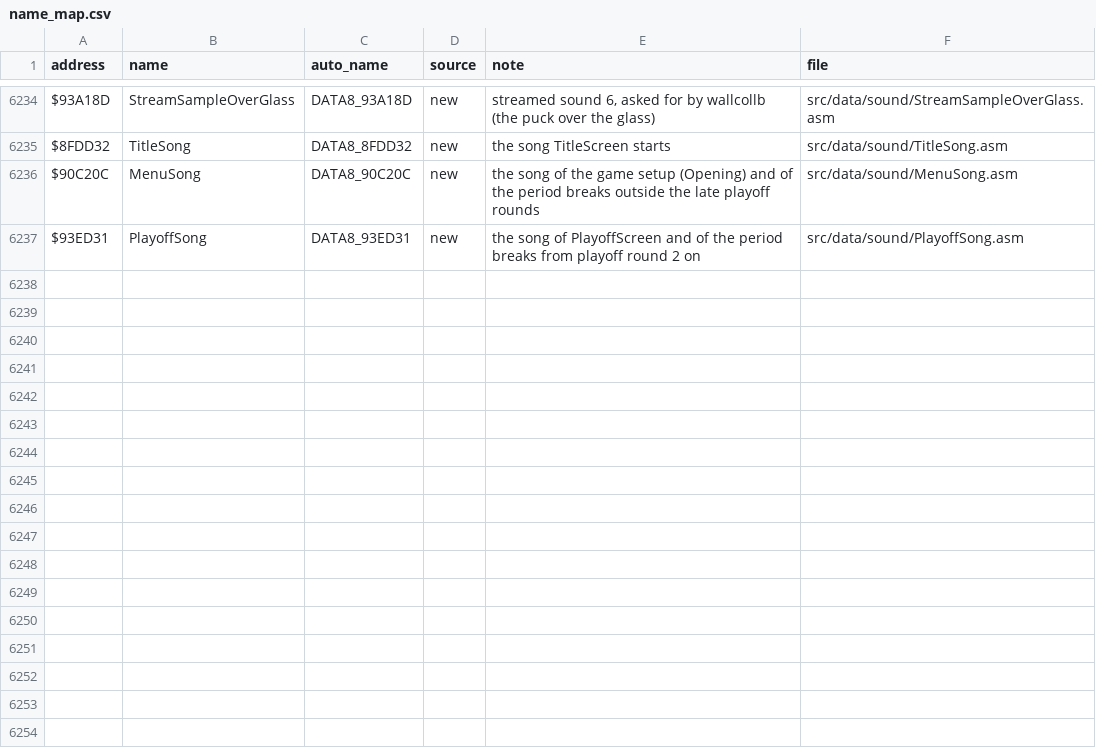
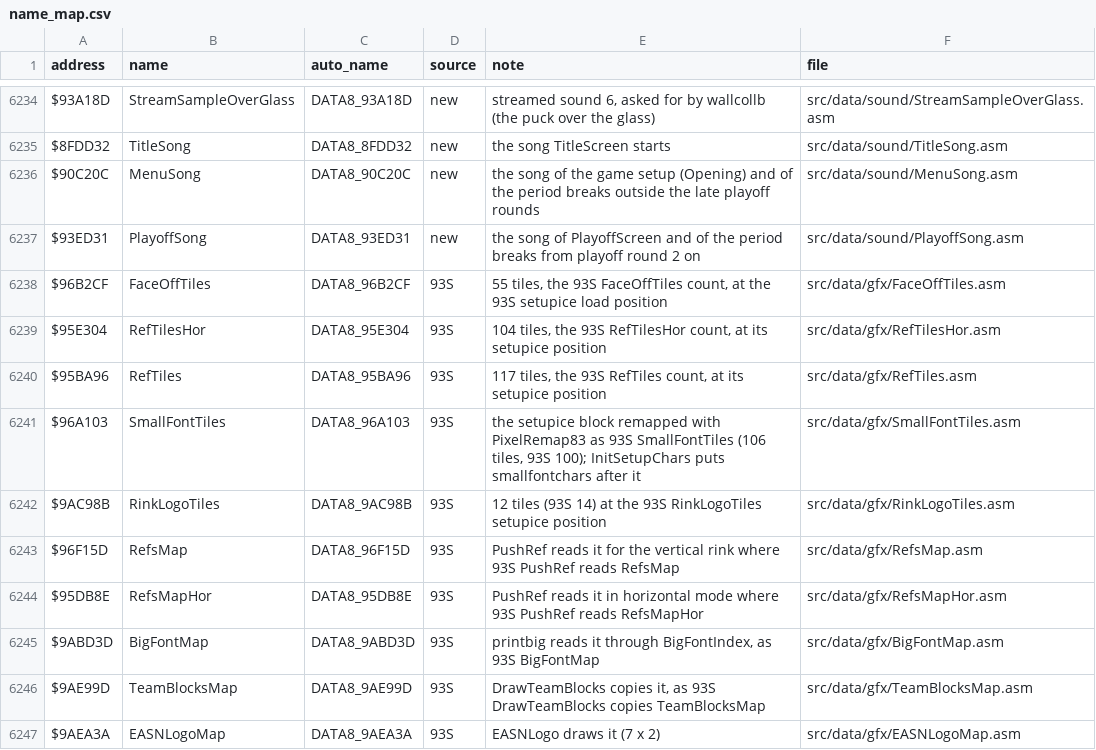
Before and after one commit to Mhopkinsinc/NHL94SNES, a CSV file: docs/name_map.csv, drawn as a sheet; only a part is shown, gaps mark what is left out.

```diff
--- a/docs/name_map.csv
+++ b/docs/name_map.csv
@@ -6237 +6237,11 @@ $90C20C,MenuSong,DATA8_90C20C,new,the song of the game setup (Opening) and of th
 $93ED31,PlayoffSong,DATA8_93ED31,new,the song of PlayoffScreen and of the period breaks from playoff round 2 on,src/data/sound/PlayoffSong.asm
+$96B2CF,FaceOffTiles,DATA8_96B2CF,93S,"55 tiles, the 93S FaceOffTiles count, at the 93S setupice load position",src/data/gfx/FaceOffTiles.asm
+$95E304,RefTilesHor,DATA8_95E304,93S,"104 tiles, the 93S RefTilesHor count, at its setupice position",src/data/gfx/RefTilesHor.asm
+$95BA96,RefTiles,DATA8_95BA96,93S,"117 tiles, the 93S RefTiles count, at its setupice position",src/data/gfx/RefTiles.asm
+$96A103,SmallFontTiles,DATA8_96A103,93S,"the setupice block remapped with PixelRemap83 as 93S SmallFontTiles (106 tiles, 93S 100); InitSetupChars puts smallfontchars after it",src/data/gfx/SmallFontTiles.asm
+$9AC98B,RinkLogoTiles,DATA8_9AC98B,93S,12 tiles (93S 14) at the 93S RinkLogoTiles setupice position,src/data/gfx/RinkLogoTiles.asm
+$96F15D,RefsMap,DATA8_96F15D,93S,PushRef reads it for the vertical rink where 93S PushRef reads RefsMap,src/data/gfx/RefsMap.asm
+$95DB8E,RefsMapHor,DATA8_95DB8E,93S,PushRef reads it in horizontal mode where 93S PushRef reads RefsMapHor,src/data/gfx/RefsMapHor.asm
+$9ABD3D,BigFontMap,DATA8_9ABD3D,93S,"printbig reads it through BigFontIndex, as 93S BigFontMap",src/data/gfx/BigFontMap.asm
+$9AE99D,TeamBlocksMap,DATA8_9AE99D,93S,"DrawTeamBlocks copies it, as 93S DrawTeamBlocks copies TeamBlocksMap",src/data/gfx/TeamBlocksMap.asm
+$9AEA3A,EASNLogoMap,DATA8_9AEA3A,93S,EASNLogo draws it (7 x 2),src/data/gfx/EASNLogoMap.asm
```
Also changed, not shown: 35 other files.
